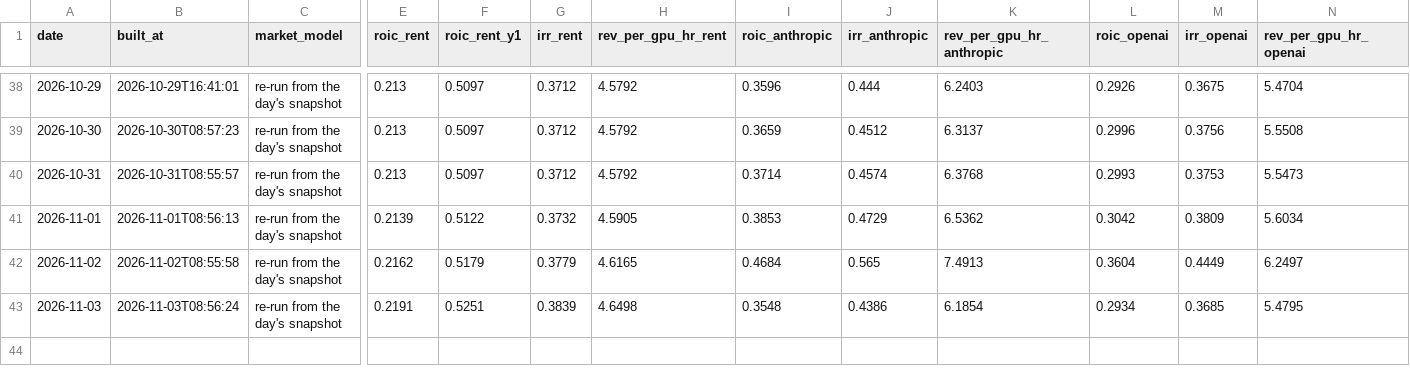
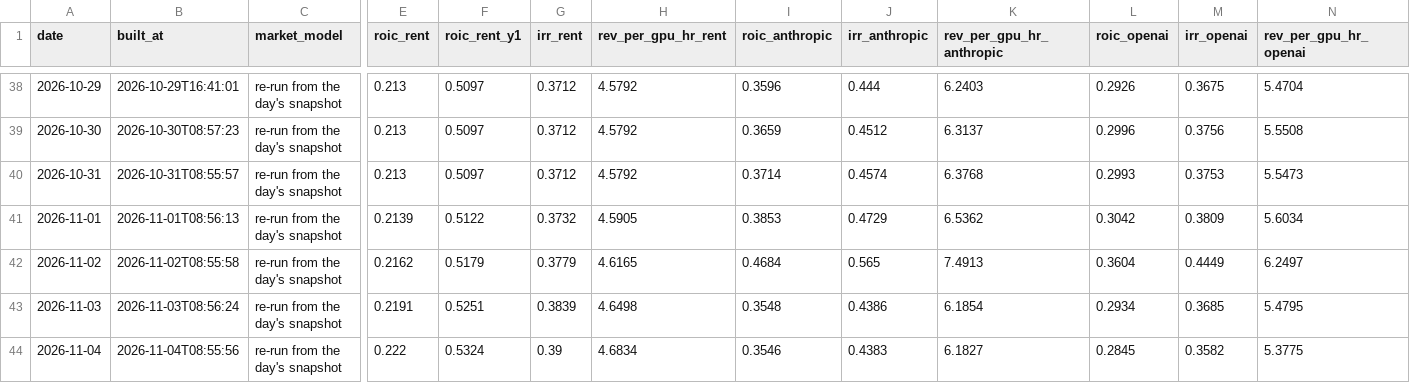
Before and after one commit to SystemCapital/AI-Dashboard, a CSV file: data/roic_history_restated.csv, drawn as a sheet; only a part is shown, gaps mark what is left out; rows hold the shown columns only; the diff names each change by its address in the sheet, - before the commit and + after, or states it on an @@ line.

```diff
--- a/data/roic_history_restated.csv
+++ b/data/roic_history_restated.csv
+row 44: 2026-11-04 | 2026-11-04T08:55:56 | re-run from the day's snapshot | 0.222 | 0.5324 | 0.39 | 4.6834 | 0.3546 | 0.4383 | 6.1827 | 0.2845 | 0.3582 | 5.3775
```
Also changed, not shown: data/roic_history.csv, 14 other files.
